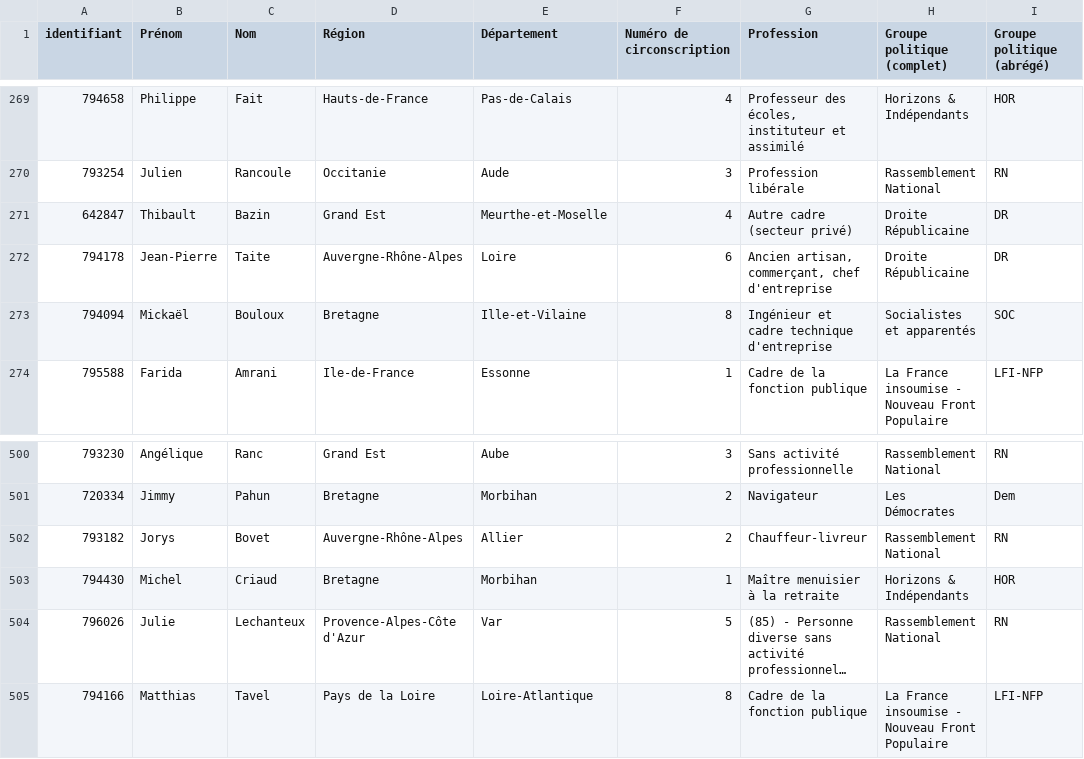
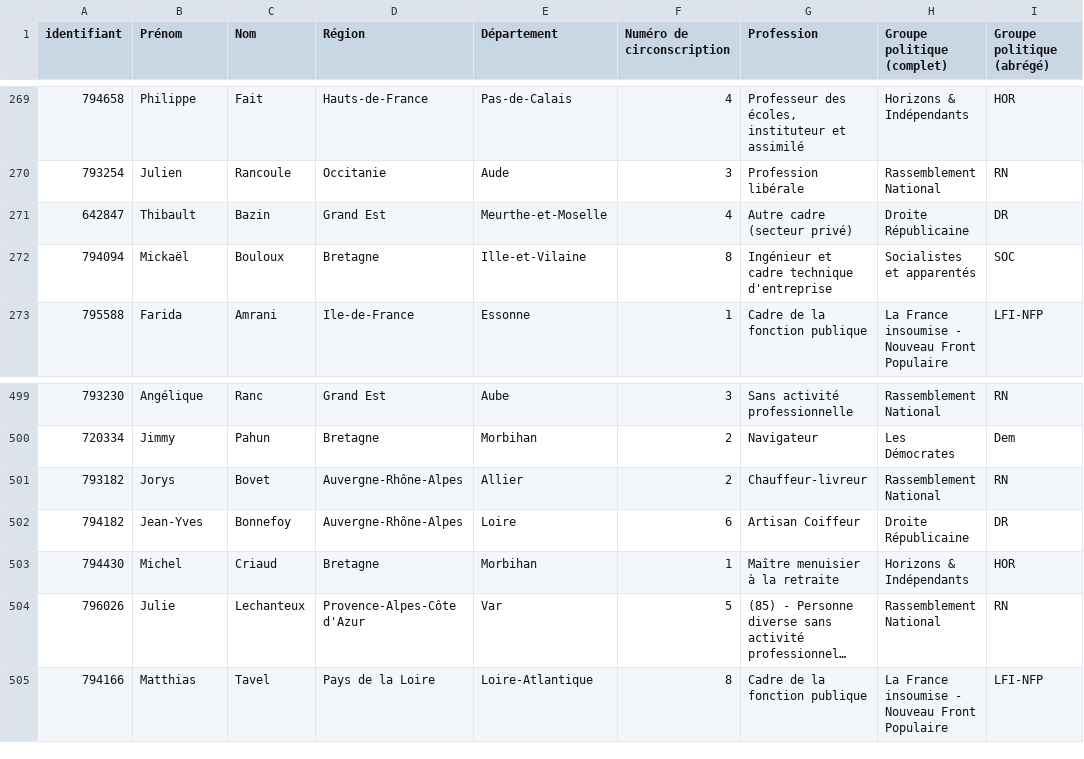
Before and after one commit to FrancoisMB/CollabBot, a CSV file: v4/bdd_deputes.csv, drawn as a sheet; only a part is shown, gaps mark what is left out; long unchanged cells end in …; removed rows and columns are numbered as before the commit, all else as after; the diff names each change by its address in the sheet, - before the commit and + after, or states it on an @@ line.

Commit message:
python commit 2026-07-10 17:12:43

```diff
--- a/v4/bdd_deputes.csv
+++ b/v4/bdd_deputes.csv
-row 272: 794178 | Jean-Pierre | Taite | Auvergne-Rhône-Alpes | Loire | 6 | Ancien artisan, commerçant, chef d'entreprise | Droite Républicaine | DR
+row 502: 794182 | Jean-Yves | Bonnefoy | Auvergne-Rhône-Alpes | Loire | 6 | Artisan Coiffeur | Droite Républicaine | DR
```
